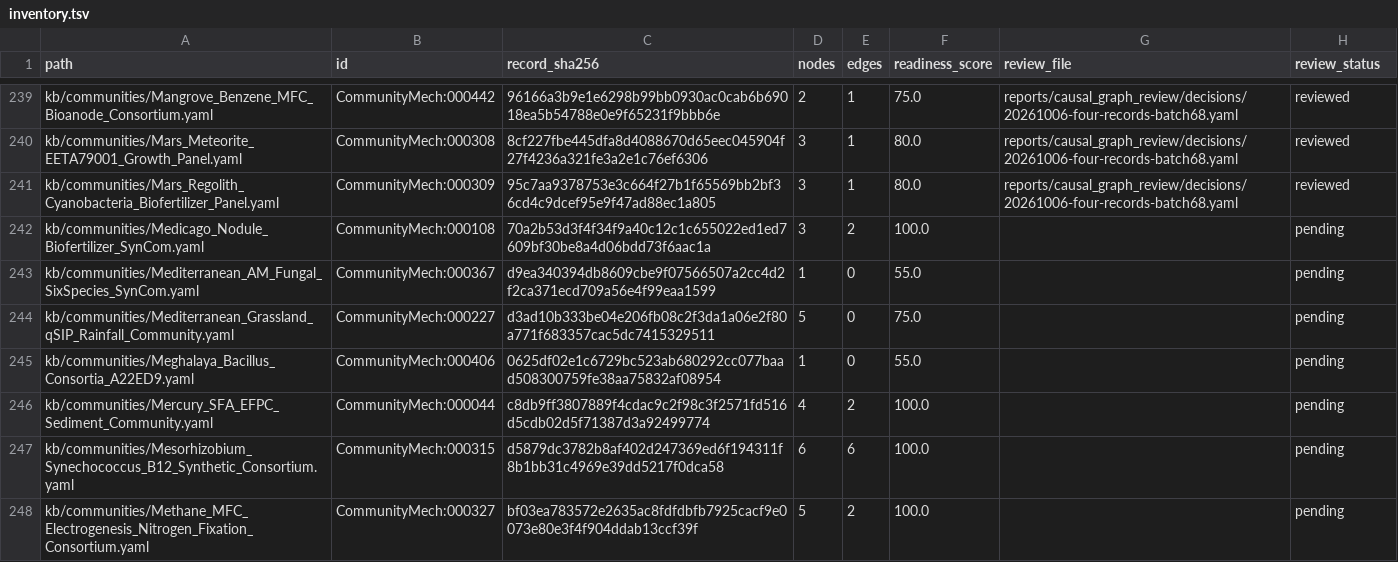
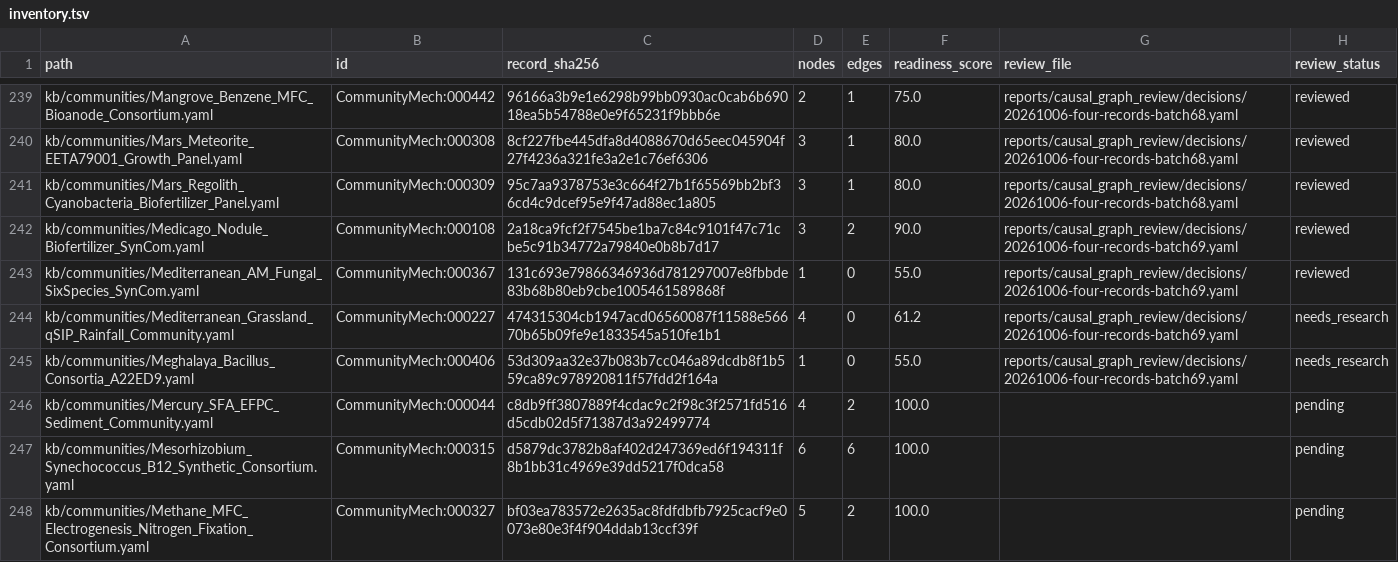
Before and after one commit to CultureBotAI/CommunityMech, a TSV file: reports/causal_graph_review/inventory.tsv, drawn as a sheet; only a part is shown, gaps mark what is left out.

Commit message:
Bound Medicago soil activity and metal depletion causal graphs

```diff
--- a/reports/causal_graph_review/inventory.tsv
+++ b/reports/causal_graph_review/inventory.tsv
@@ -241,6 +241,6 @@ kb/communities/Mars_Meteorite_EETA79001_Growth_Panel.yaml	CommunityMech:000308	8
 kb/communities/Mars_Regolith_Cyanobacteria_Biofertilizer_Panel.yaml	CommunityMech:000309	95c7aa9378753e3c664f27b1f65569bb2bf36cd4c9dcef95e9f47ad88ec1a805	3	1	80.0	reports/causal_graph_review/decisions/20261006-four-records-batch68.yaml	reviewed
-kb/communities/Medicago_Nodule_Biofertilizer_SynCom.yaml	CommunityMech:000108	70a2b53d3f4f34f9a40c12c1c655022ed1ed7609bf30be8a4d06bdd73f6aac1a	3	2	100.0		pending
-kb/communities/Mediterranean_AM_Fungal_SixSpecies_SynCom.yaml	CommunityMech:000367	d9ea340394db8609cbe9f07566507a2cc4d2f2ca371ecd709a56e4f99eaa1599	1	0	55.0		pending
-kb/communities/Mediterranean_Grassland_qSIP_Rainfall_Community.yaml	CommunityMech:000227	d3ad10b333be04e206fb08c2f3da1a06e2f80a771f683357cac5dc7415329511	5	0	75.0		pending
-kb/communities/Meghalaya_Bacillus_Consortia_A22ED9.yaml	CommunityMech:000406	0625df02e1c6729bc523ab680292cc077baad508300759fe38aa75832af08954	1	0	55.0		pending
+kb/communities/Medicago_Nodule_Biofertilizer_SynCom.yaml	CommunityMech:000108	2a18ca9fcf2f7545be1ba7c84c9101f47c71cbe5c91b34772a79840e0b8b7d17	3	2	90.0	reports/causal_graph_review/decisions/20261006-four-records-batch69.yaml	reviewed
+kb/communities/Mediterranean_AM_Fungal_SixSpecies_SynCom.yaml	CommunityMech:000367	131c693e79866346936d781297007e8fbbde83b68b80eb9cbe1005461589868f	1	0	55.0	reports/causal_graph_review/decisions/20261006-four-records-batch69.yaml	reviewed
+kb/communities/Mediterranean_Grassland_qSIP_Rainfall_Community.yaml	CommunityMech:000227	474315304cb1947acd06560087f11588e56670b65b09fe9e1833545a510fe1b1	4	0	61.2	reports/causal_graph_review/decisions/20261006-four-records-batch69.yaml	needs_research
+kb/communities/Meghalaya_Bacillus_Consortia_A22ED9.yaml	CommunityMech:000406	53d309aa32e37b083b7cc046a89dcdb8f1b559ca89c978920811f57fdd2f164a	1	0	55.0	reports/causal_graph_review/decisions/20261006-four-records-batch69.yaml	needs_research
 kb/communities/Mercury_SFA_EFPC_Sediment_Community.yaml	CommunityMech:000044	c8db9ff3807889f4cdac9c2f98c3f2571fd516d5cdb02d5f71387d3a92499774	4	2	100.0		pending
```
Also changed, not shown: 19 other files.
